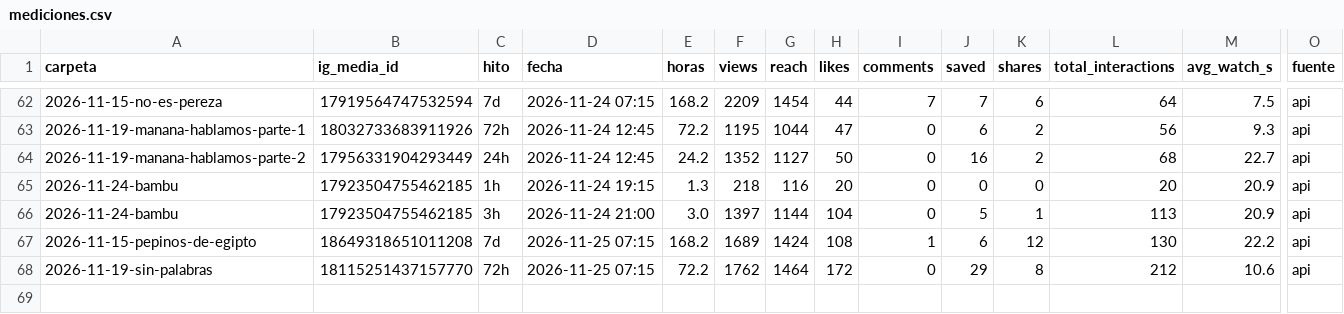
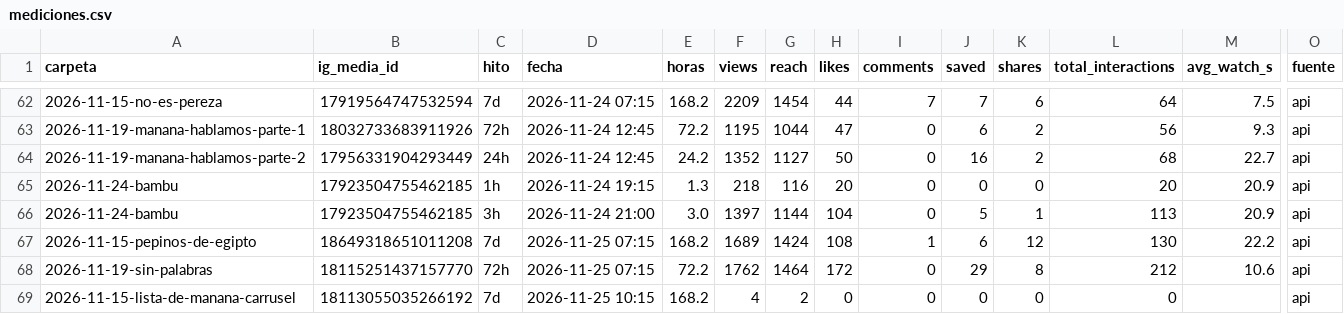
Before and after one commit to carrito-azul/caminos-divinos-publicador, a CSV file: mediciones.csv, drawn as a sheet; only a part is shown, gaps mark what is left out; rows hold the shown columns only; the diff names each change by its address in the sheet, - before the commit and + after, or states it on an @@ line.

```diff
--- a/mediciones.csv
+++ b/mediciones.csv
+row 69: 2026-11-15-lista-de-manana-carrusel | 18113055035266192 | 7d | 2026-11-25 10:15 | 168.2 | 4 | 2 | 0 | 0 | 0 | 0 | 0 |  | api
```
Also changed, not shown: seguidores.csv, 1 other file.
